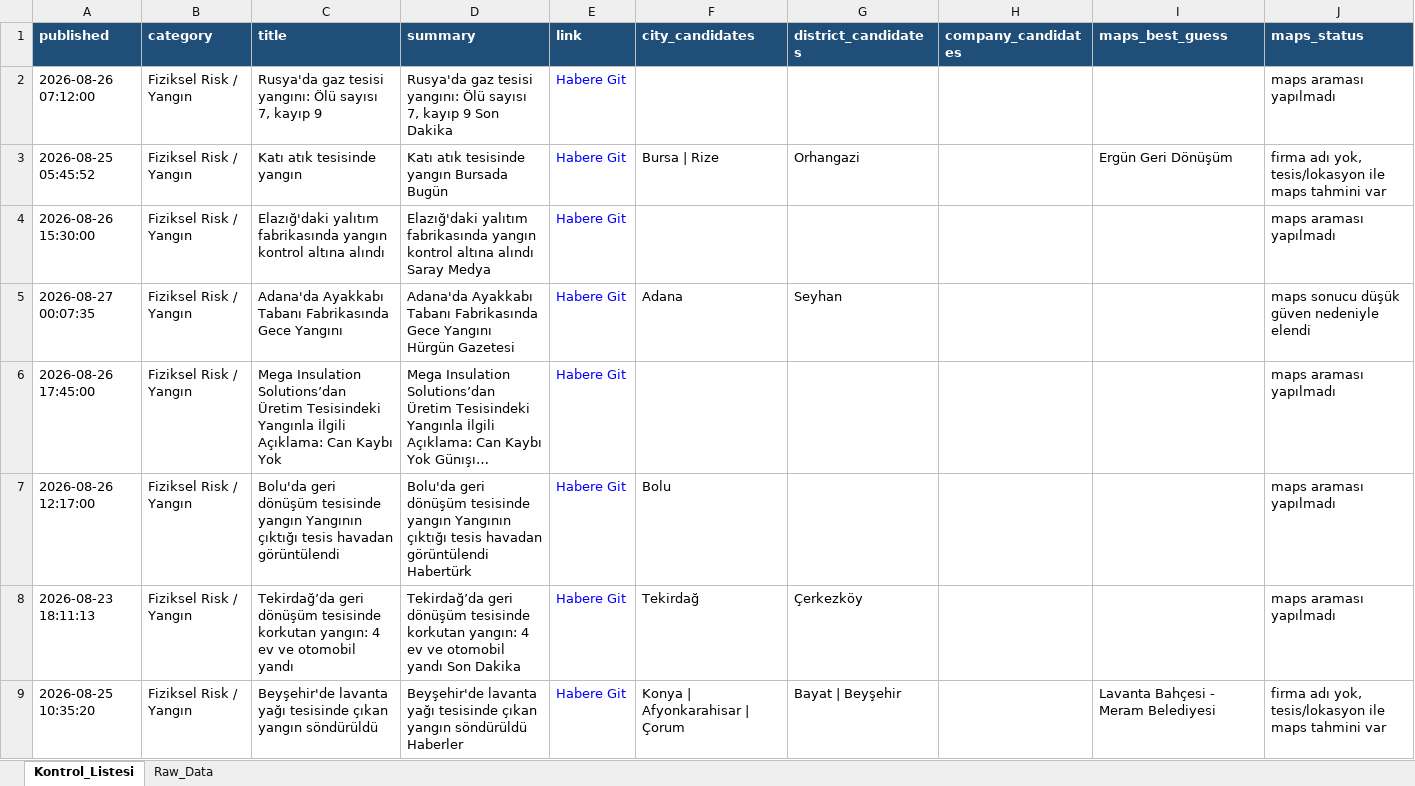
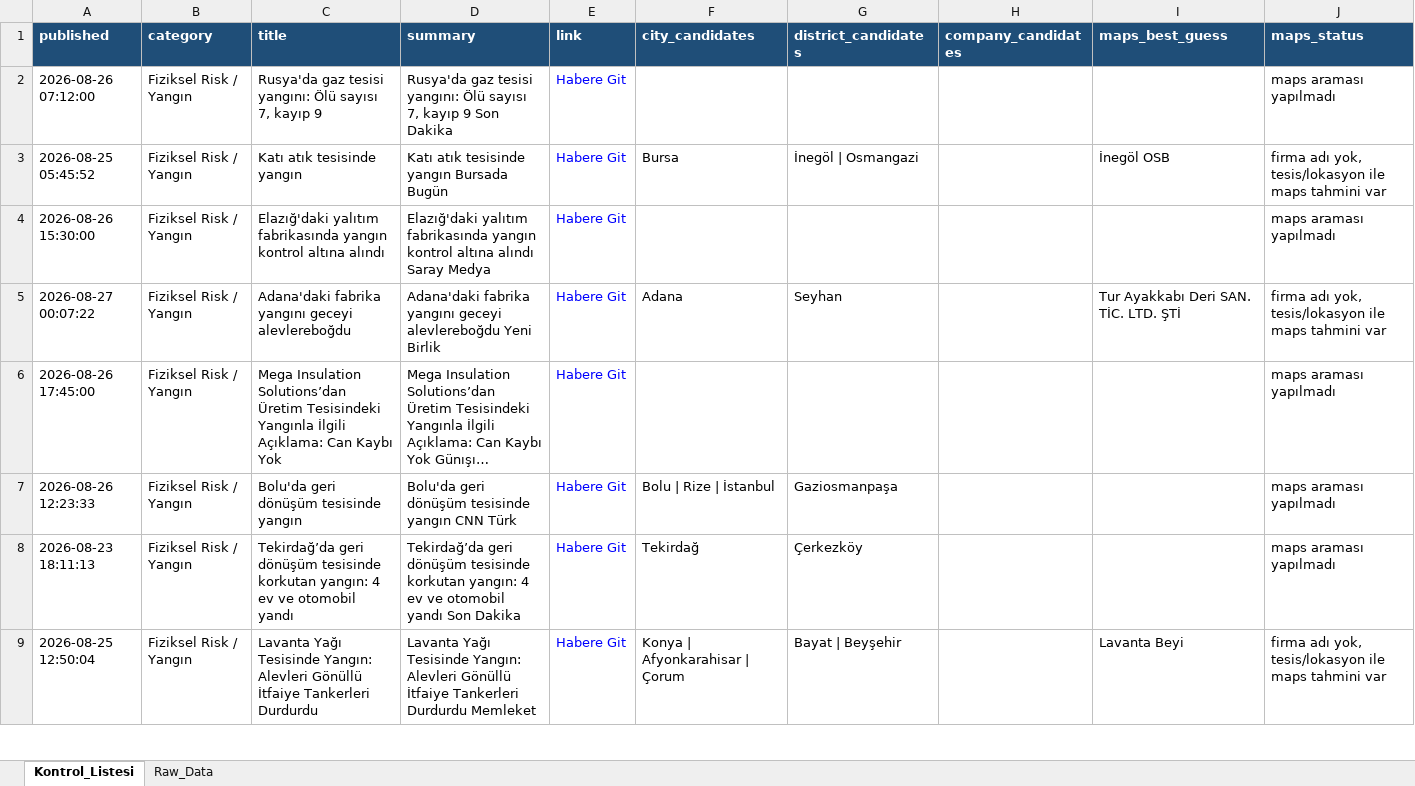
Before and after one commit to MuhammedMustafaSungur/haber-risk-monitor, an Excel workbook: data/haberler_final.xlsx, sheet Kontrol_Listesi, drawn as a sheet; only a part is shown; long unchanged cells end in …; values as stored, in another font and other column widths than the file's, no borders; the diff covers the shown part only; the diff names each change by its address in the sheet, - before the commit and + after, or states it on an @@ line.

```diff
--- a/data/haberler_final.xlsx (sheet Kontrol_Listesi)
+++ b/data/haberler_final.xlsx (sheet Kontrol_Listesi)
-F3 (city_candidates): Bursa | Rize
+F3 (city_candidates): Bursa
-G3 (district_candidates): Orhangazi
+G3 (district_candidates): İnegöl | Osmangazi
-I3 (maps_best_guess): Ergün Geri Dönüşüm
+I3 (maps_best_guess): İnegöl OSB
-A5 (published): 2026-08-27 00:07:35
+A5 (published): 2026-08-27 00:07:22
-C5 (title): Adana'da Ayakkabı Tabanı Fabrikasında Gece Yangını
+C5 (title): Adana'daki fabrika yangını geceyi alevlereboğdu
-D5 (summary): Adana'da Ayakkabı Tabanı Fabrikasında Gece Yangını Hürgün Gazetesi
+D5 (summary): Adana'daki fabrika yangını geceyi alevlereboğdu Yeni Birlik
-I5 (maps_best_guess): (empty)
+I5 (maps_best_guess): Tur Ayakkabı Deri SAN. TİC. LTD. ŞTİ
-J5 (maps_status): maps sonucu düşük güven nedeniyle elendi
+J5 (maps_status): firma adı yok, tesis/lokasyon ile maps tahmini var
-A7 (published): 2026-08-26 12:17:00
+A7 (published): 2026-08-26 12:23:33
-C7 (title): …tesisinde yangın Yangının çıktığı tesis havadan görüntülendi
+C7 (title): …tesisinde yangın
-D7 (summary): …tesisinde yangın Yangının çıktığı tesis havadan görüntülendi Habertürk
+D7 (summary): …tesisinde yangın CNN Türk
-F7 (city_candidates): Bolu
+F7 (city_candidates): Bolu | Rize | İstanbul
-G7 (district_candidates): (empty)
+G7 (district_candidates): Gaziosmanpaşa
-A9 (published): 2026-08-25 10:35:20
+A9 (published): 2026-08-25 12:50:04
-C9 (title): Beyşehir'de lavanta yağı tesisinde çıkan yangın söndürüldü
+C9 (title): Lavanta Yağı Tesisinde Yangın: Alevleri Gönüllü İtfaiye Tankerleri Durdurdu
-D9 (summary): Beyşehir'de lavanta yağı tesisinde çıkan yangın söndürüldü Haberler
+D9 (summary): Lavanta Yağı Tesisinde Yangın: Alevleri Gönüllü İtfaiye Tankerleri Durdurdu Memleket
-I9 (maps_best_guess): Lavanta Bahçesi - Meram Belediyesi
+I9 (maps_best_guess): Lavanta Beyi
```
Also changed, not shown: 59 added rows, 53 removed rows, 26 moved rows and 190 edited cells elsewhere in this sheet, sheet Raw_Data, 1 other file.
